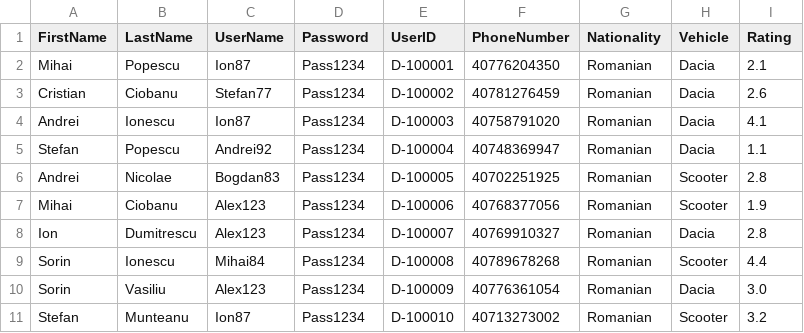
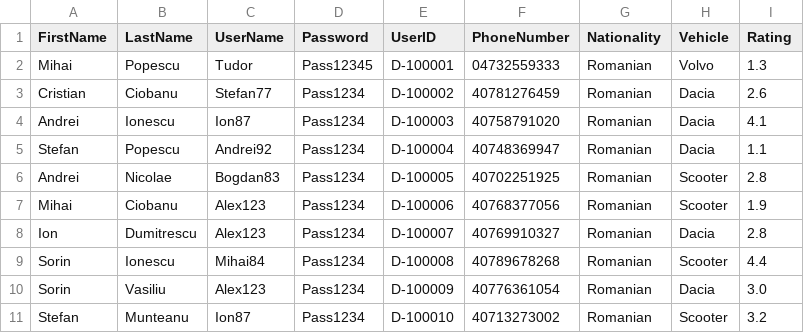
Before and after one commit to Tudorr02/FoodDelivery, a CSV file: res/CSV/DeliveryMen_Data.csv, drawn as a sheet.

```diff
--- a/res/CSV/DeliveryMen_Data.csv
+++ b/res/CSV/DeliveryMen_Data.csv
@@ -1,3 +1,3 @@
 FirstName,LastName,UserName,Password,UserID,PhoneNumber,Nationality,Vehicle,Rating
-Mihai,Popescu,Ion87,Pass1234,D-100001,40776204350,Romanian,Dacia,2.1
+Mihai,Popescu,Tudor,Pass12345,D-100001,04732559333,Romanian,Volvo,1.3
 Cristian,Ciobanu,Stefan77,Pass1234,D-100002,40781276459,Romanian,Dacia,2.6
```
Also changed, not shown: 9 other files.
